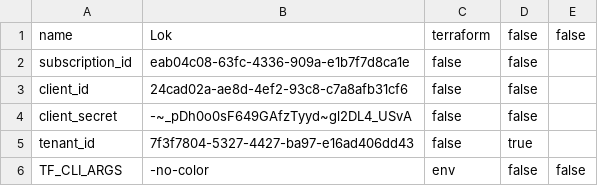
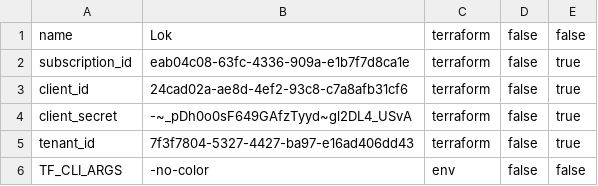
Before and after one commit to lokpavan03/tfcworkspace, a CSV file: variables.csv, drawn as a sheet.

Commit message:
Update variables.csv

```diff
--- a/variables.csv
+++ b/variables.csv
@@ -1,6 +1,6 @@
 name,Lok,terraform,false,false
-subscription_id,eab04c08-63fc-4336-909a-e1b7f7d8ca1e,false,false
-client_id,24cad02a-ae8d-4ef2-93c8-c7a8afb31cf6,false,false
-client_secret,-~_pDh0o0sF649GAfzTyyd~gl2DL4_USvA,false,false
-tenant_id,7f3f7804-5327-4427-ba97-e16ad406dd43,false,true
+subscription_id,eab04c08-63fc-4336-909a-e1b7f7d8ca1e,terraform,false,true
+client_id,24cad02a-ae8d-4ef2-93c8-c7a8afb31cf6,terraform,false,true
+client_secret,-~_pDh0o0sF649GAfzTyyd~gl2DL4_USvA,terraform,false,true
+tenant_id,7f3f7804-5327-4427-ba97-e16ad406dd43,terraform,false,true
 TF_CLI_ARGS,-no-color,env,false,false
```
